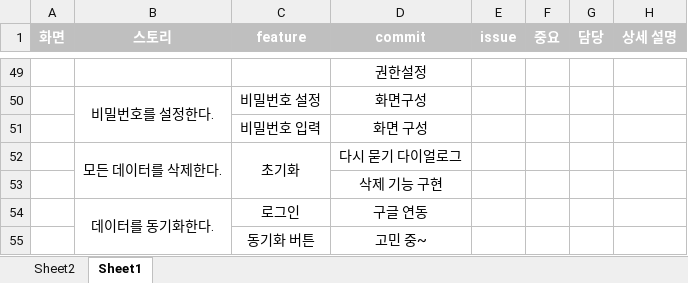
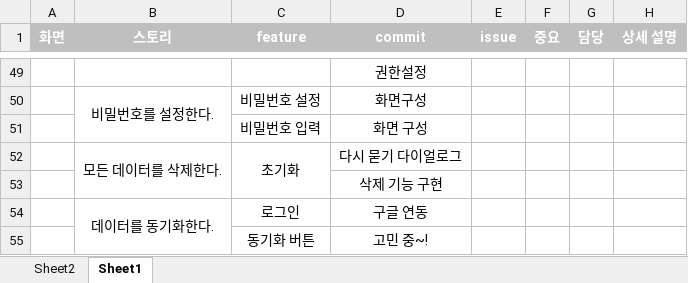
Before and after one commit to huhsay/boostcamp3_archive, an Excel workbook: WBS.xlsx, sheet Sheet1, drawn as a sheet; only a part is shown, gaps mark what is left out; values as stored, in another font and other column widths than the file's, no borders; the diff names each change by its address in the sheet, - before the commit and + after, or states it on an @@ line.

Commit message:
Modify WBS file

```diff
--- a/WBS.xlsx (sheet Sheet1)
+++ b/WBS.xlsx (sheet Sheet1)
-D55 (commit): 고민 중~
+D55 (commit): 고민 중~!
```
